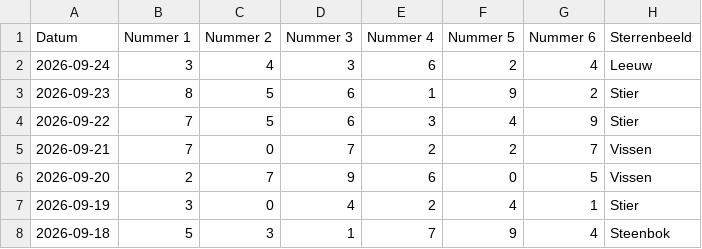
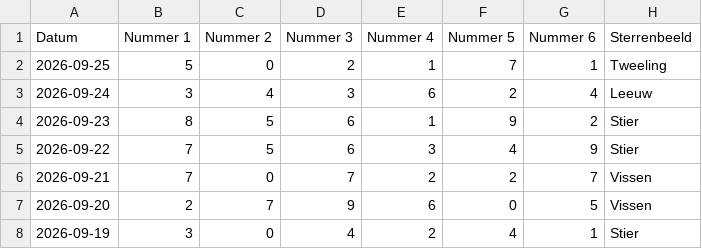
Before and after one commit to mcgunit/sequencePredictor, a CSV file: data/trainingData/jokerplus/jokerplus-gamedata-NL-2026.csv, drawn as a sheet; only a part is shown; the shorter side is filled out with more unchanged rows.

```diff
--- a/data/trainingData/jokerplus/jokerplus-gamedata-NL-2026.csv
+++ b/data/trainingData/jokerplus/jokerplus-gamedata-NL-2026.csv
@@ -1,2 +1,3 @@
 Datum;Nummer 1;Nummer 2;Nummer 3;Nummer 4;Nummer 5;Nummer 6;Sterrenbeeld
+2026-09-25;5;0;2;1;7;1;Tweeling
 2026-09-24;3;4;3;6;2;4;Leeuw
```
Also changed, not shown: data/trainingData/euromillions/euromillions-gamedata-NL-2026.csv, data/trainingData/keno/keno-gamedata-NL-2026.csv, 10 other files.
